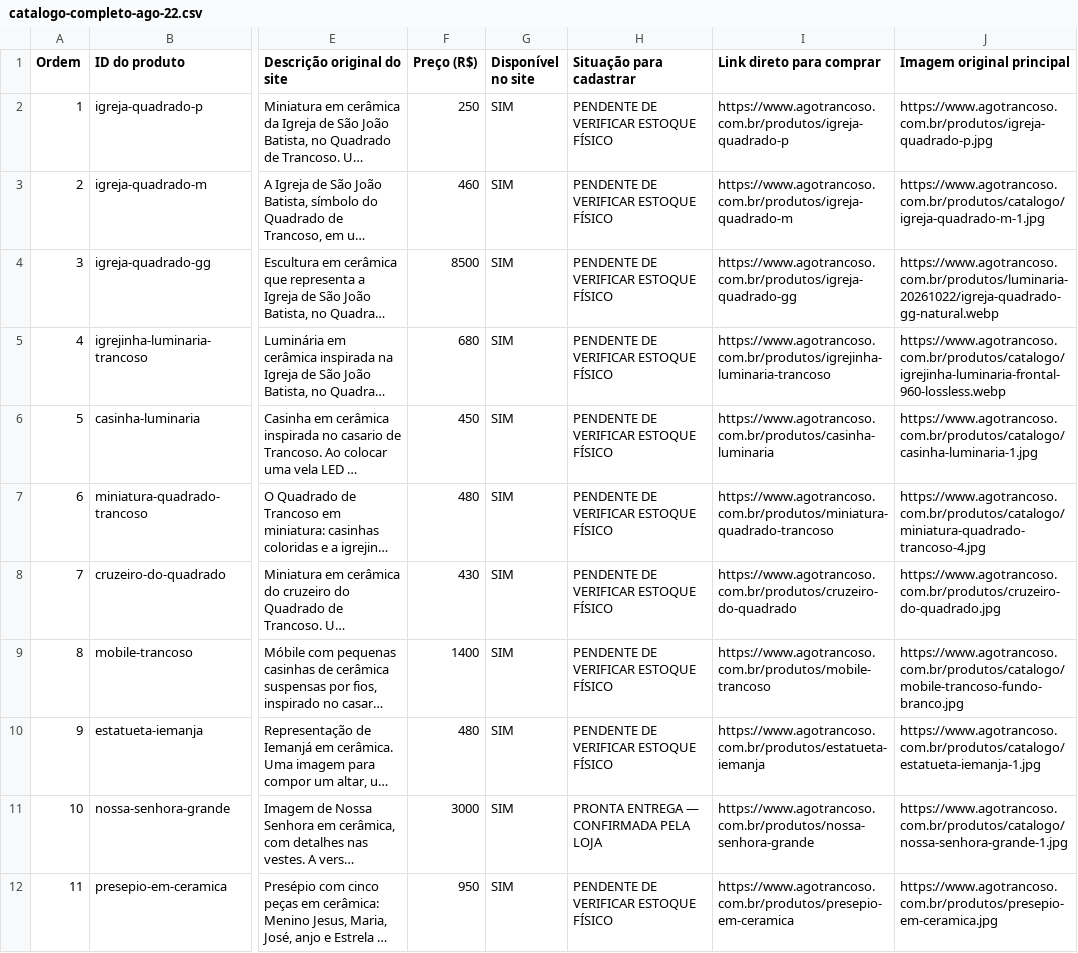
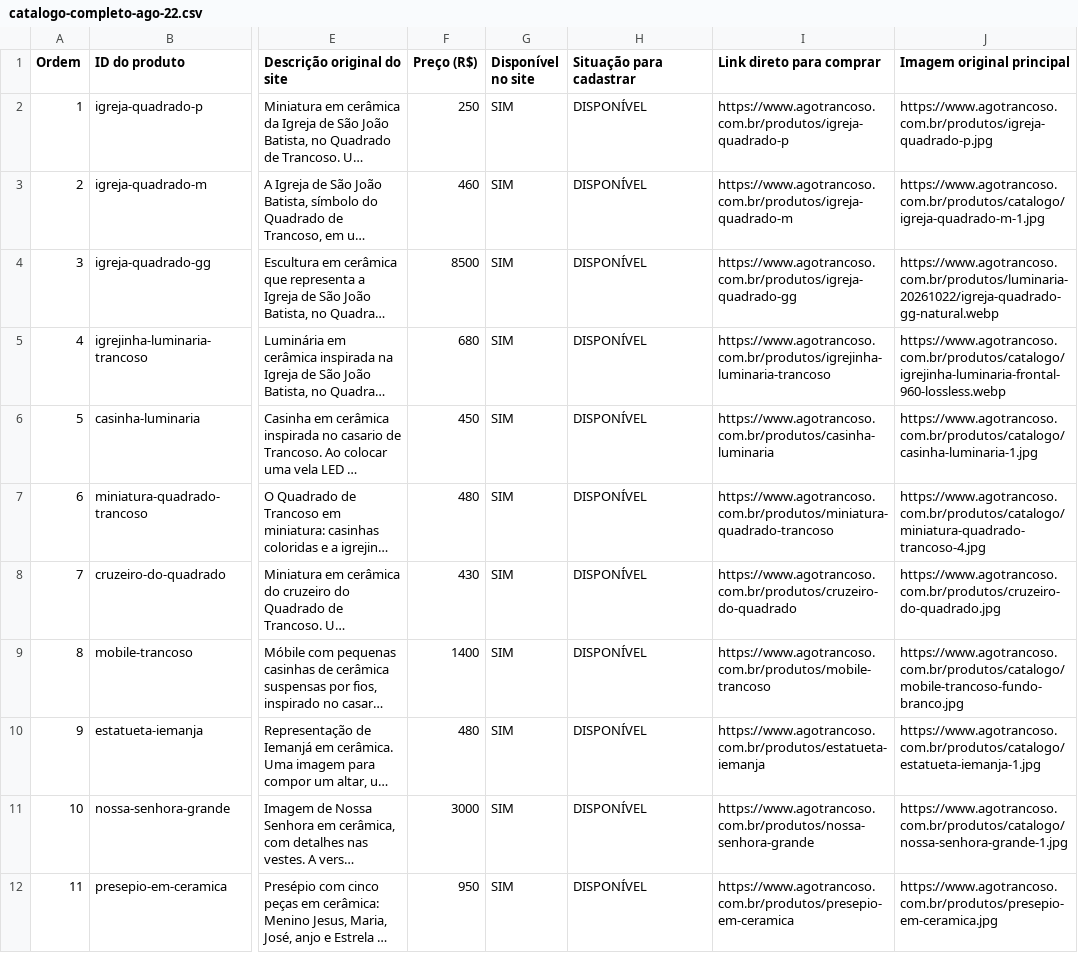
Before and after one commit to agotrancoso-create/agotrancoso-loja, a CSV file: public/google-negocio/catalogo-completo-ago-22.csv, drawn as a sheet; only a part is shown, gaps mark what is left out; long unchanged cells end in …; the diff covers the shown part only; the diff names each change by its address in the sheet, - before the commit and + after, or states it on an @@ line.

Commit message:
Atualizar os 22 produtos do Google sem texto de pronta-entrega; Sagrada Família disponível

```diff
--- a/public/google-negocio/catalogo-completo-ago-22.csv
+++ b/public/google-negocio/catalogo-completo-ago-22.csv
-H2:H10 (Situação para cadastrar): PENDENTE DE VERIFICAR ESTOQUE FÍSICO
+H2:H10 (Situação para cadastrar): DISPONÍVEL
-H11 (Situação para cadastrar): PRONTA ENTREGA — CONFIRMADA PELA LOJA
+H11 (Situação para cadastrar): DISPONÍVEL
-H12 (Situação para cadastrar): PENDENTE DE VERIFICAR ESTOQUE FÍSICO
+H12 (Situação para cadastrar): DISPONÍVEL
```
Also changed, not shown: 12 edited cells elsewhere in this file.
